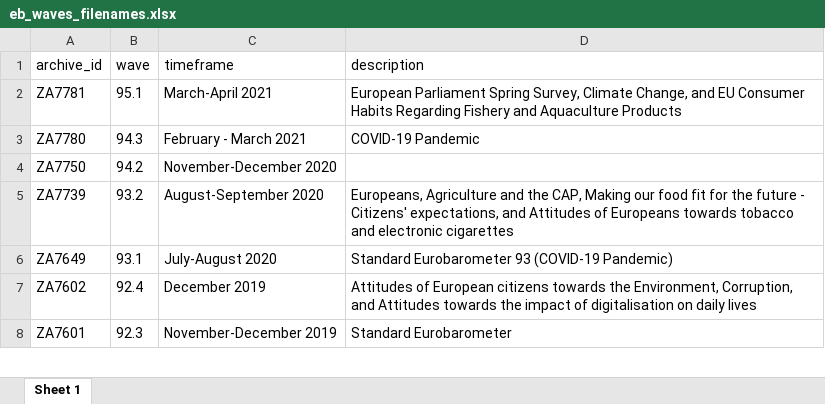
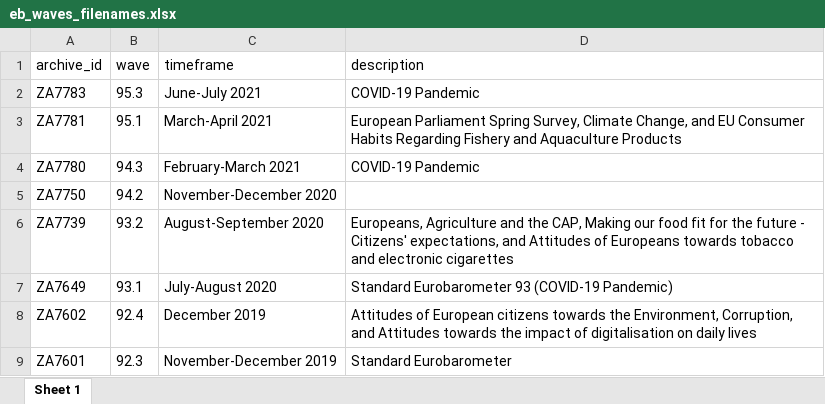
Before and after one commit to mkolczynska/harmonization-toolbox, an Excel workbook: survey-metadata/eb_waves_filenames.xlsx, sheet Sheet 1, drawn as a sheet; only a part is shown; values as stored, in another font and other column widths than the file's, no borders; addresses are those after the commit; the diff names each change by its address in the sheet, - before the commit and + after, or states it on an @@ line.

Commit message:
updates survey metadata with EB/95.3 (June-July 2021)

```diff
--- a/survey-metadata/eb_waves_filenames.xlsx (sheet Sheet 1)
+++ b/survey-metadata/eb_waves_filenames.xlsx (sheet Sheet 1)
+row 2: ZA7783 | 95.3 | June-July 2021 | COVID-19 Pandemic
-C4 (timeframe): February - March 2021
+C4 (timeframe): February-March 2021
```
Also changed, not shown: 5 other files.
